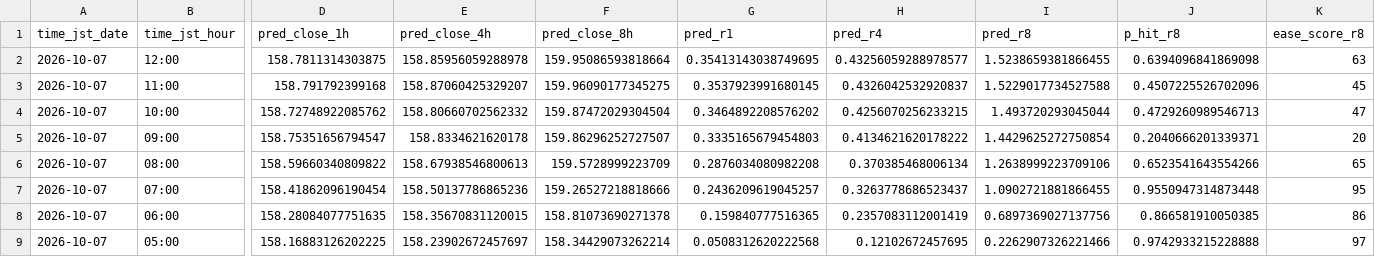
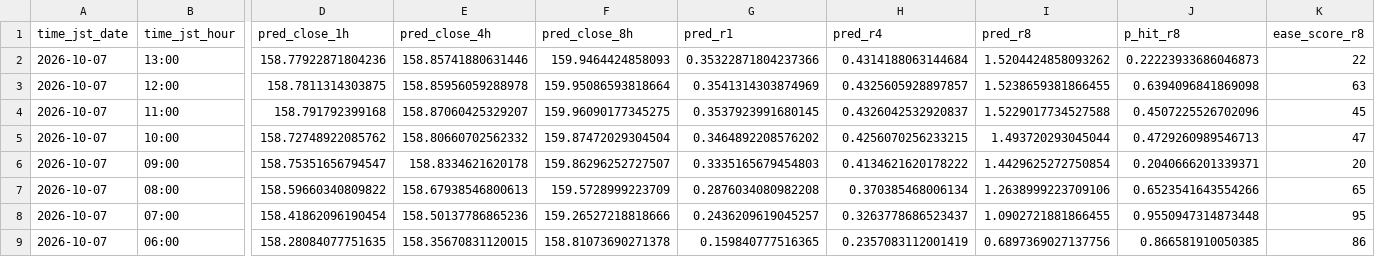
Before and after one commit to sonatinep-hirose/yencast-web-v08, a CSV file: predictions_latest.csv, drawn as a sheet; only a part is shown, gaps mark what is left out; the shorter side is filled out with more unchanged rows; addresses are those after the commit; rows hold the shown columns only; the diff names each change by its address in the sheet, - before the commit and + after, or states it on an @@ line.

Commit message:
update: predictions latest

```diff
--- a/predictions_latest.csv
+++ b/predictions_latest.csv
+row 2: 2026-10-07 | 13:00 | 158.77922871804236 | 158.85741880631446 | 159.9464424858093 | 0.35322871804237366 | 0.4314188063144684 | 1.5204424858093262 | 0.22223933686046873 | 22
-G3 (pred_r1): 0.35413143038749695
+G3 (pred_r1): 0.3541314303874969
-H3 (pred_r4): 0.43256059288978577
+H3 (pred_r4): 0.4325605928897857
```
